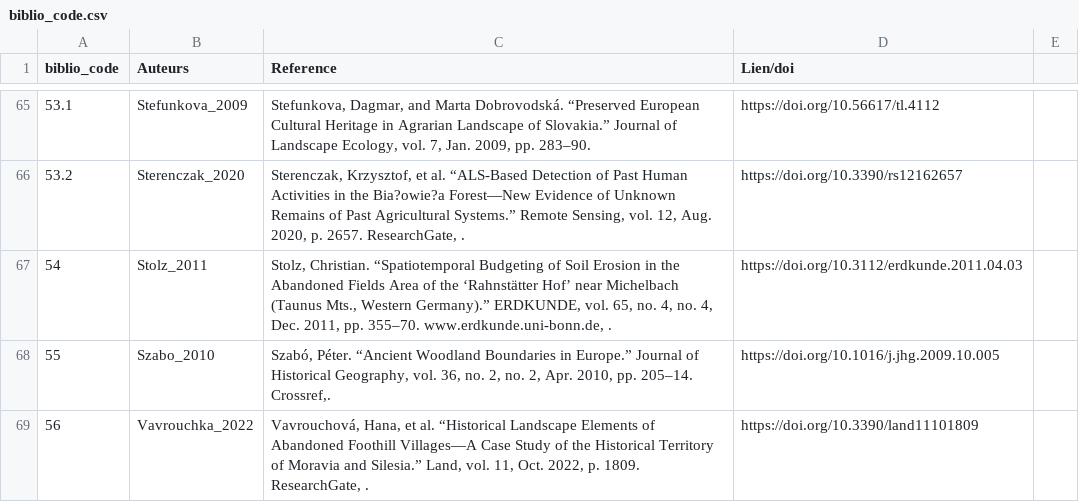
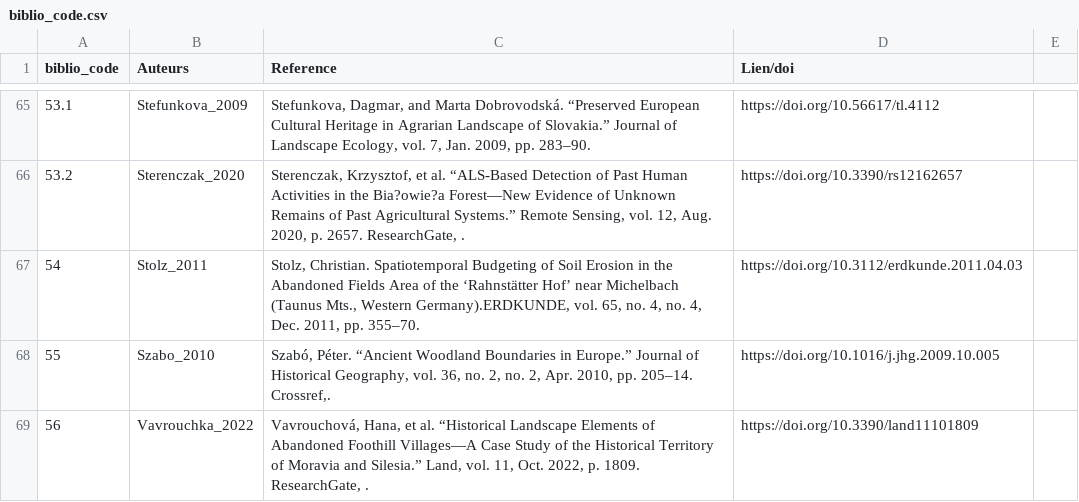
Before and after one commit to borg-e/Former-Fields-Relics-webmp, a CSV file: biblio_code.csv, drawn as a sheet; only a part is shown, gaps mark what is left out; the diff names each change by its address in the sheet, - before the commit and + after, or states it on an @@ line.

Commit message:
biblio_code.csv

```diff
--- a/biblio_code.csv
+++ b/biblio_code.csv
-C67 (Reference): Stolz, Christian. “Spatiotemporal Budgeting of Soil Erosion in the Abandoned Fields Area of the ‘Rahnstätter Hof’ near Michelbach (Taunus Mts., Western Germany).” ERDKUNDE, vol. 65, no. 4, no. 4, Dec. 2011, pp. 355–70. www.erdkunde.uni-bonn.de, .
+C67 (Reference): Stolz, Christian. Spatiotemporal Budgeting of Soil Erosion in the Abandoned Fields Area of the ‘Rahnstätter Hof’ near Michelbach (Taunus Mts., Western Germany).ERDKUNDE, vol. 65, no. 4, no. 4, Dec. 2011, pp. 355–70.
```
